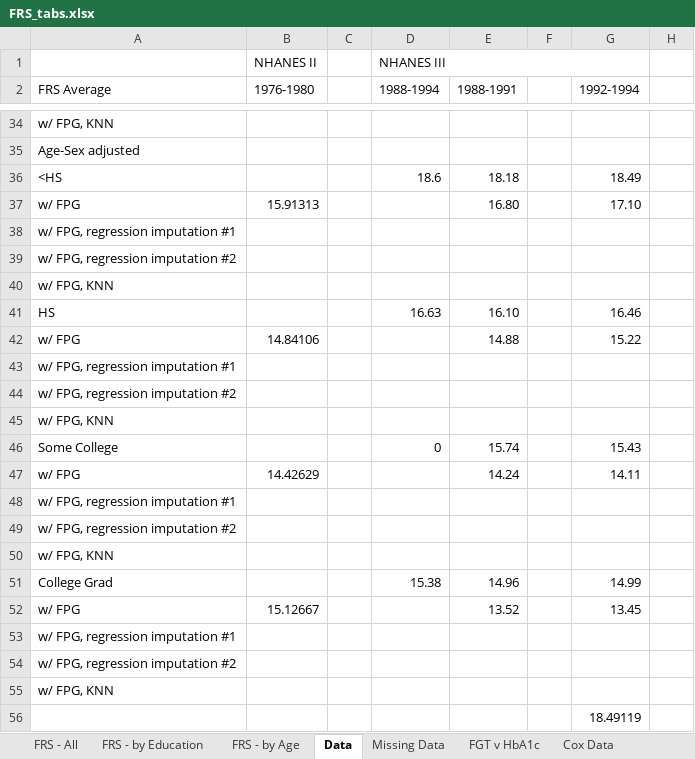
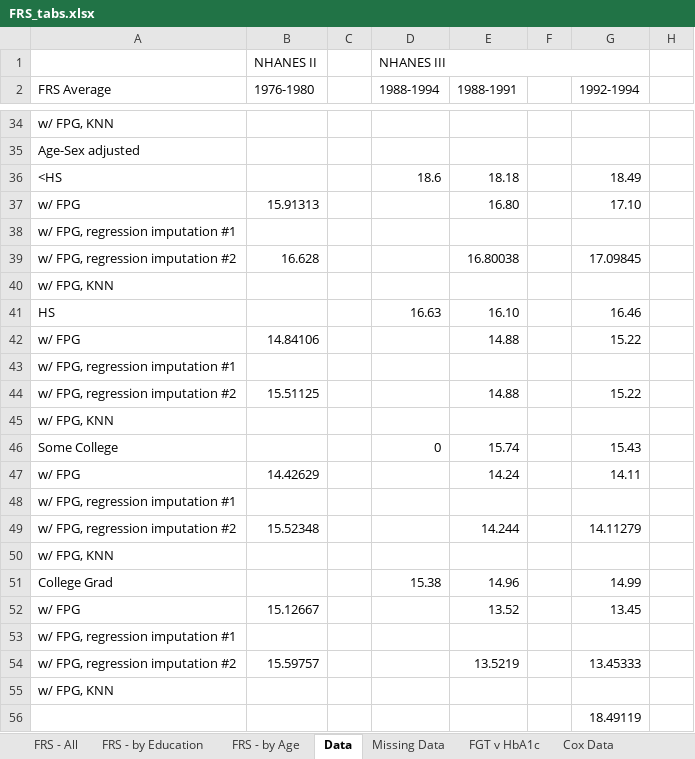
Before and after one commit to bryansashakim/Framingham-Risk-Scores, an Excel workbook: FRS_tabs.xlsx, sheet Data, drawn as a sheet; only a part is shown, gaps mark what is left out; values as stored, in another font and other column widths than the file's, no cell formats; the diff covers the shown part only; the diff names each change by its address in the sheet, - before the commit and + after, or states it on an @@ line.

```diff
--- a/FRS_tabs.xlsx (sheet Data)
+++ b/FRS_tabs.xlsx (sheet Data)
-B39 (1976-1980): (empty)
+B39 (1976-1980): 16.628
-E39 (1988-1991): (empty)
+E39 (1988-1991): 16.80038
-G39 (1992-1994): (empty)
+G39 (1992-1994): 17.09845
-B44 (1976-1980): (empty)
+B44 (1976-1980): 15.51125
-E44 (1988-1991): (empty)
+E44 (1988-1991): 14.88
-G44 (1992-1994): (empty)
+G44 (1992-1994): 15.22
-B49 (1976-1980): (empty)
+B49 (1976-1980): 15.52348
-E49 (1988-1991): (empty)
+E49 (1988-1991): 14.244
-G49 (1992-1994): (empty)
+G49 (1992-1994): 14.11279
-B54 (1976-1980): (empty)
+B54 (1976-1980): 15.59757
-E54 (1988-1991): (empty)
+E54 (1988-1991): 13.5219
-G54 (1992-1994): (empty)
+G54 (1992-1994): 13.45333
```
Also changed, not shown: 42 edited cells elsewhere in this sheet, cell formats, charts or pictures, 6 other files.
